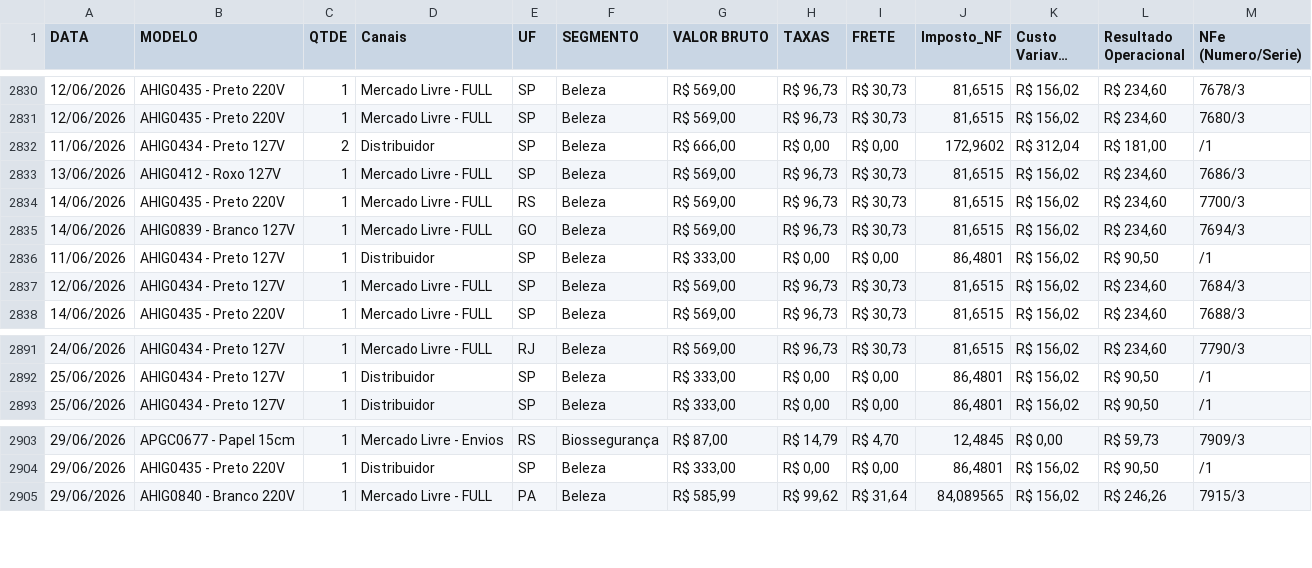
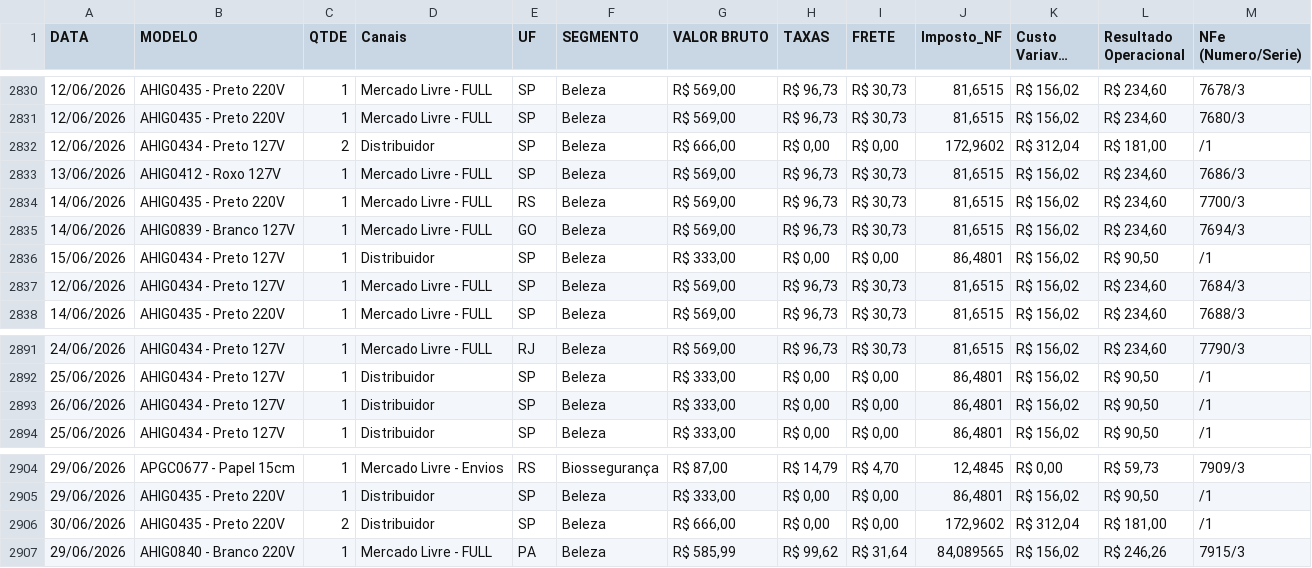
Before and after one commit to shiva-bioart/dashboard, a CSV file: vendas.csv, drawn as a sheet; only a part is shown, gaps mark what is left out; long unchanged cells end in …; the diff names each change by its address in the sheet, - before the commit and + after, or states it on an @@ line.

Commit message:
Add files via upload

```diff
--- a/vendas.csv
+++ b/vendas.csv
-A2832 (DATA): 11/06/2026
+A2832 (DATA): 12/06/2026
-A2836 (DATA): 11/06/2026
+A2836 (DATA): 15/06/2026
+row 2893: 26/06/2026 | AHIG0434 - Preto 127V | 1 | Distribuidor | SP | Beleza | R$ 333,00 | R$ 0,00 | R$ 0,00 | 86,4801 | R$ 156,02 | R$ 90,50 | /1
+row 2906: 30/06/2026 | AHIG0435 - Preto 220V | 2 | Distribuidor | SP | Beleza | R$ 666,00 | R$ 0,00 | R$ 0,00 | 172,9602 | R$ 312,04 | R$ 181,00 | /1
```
